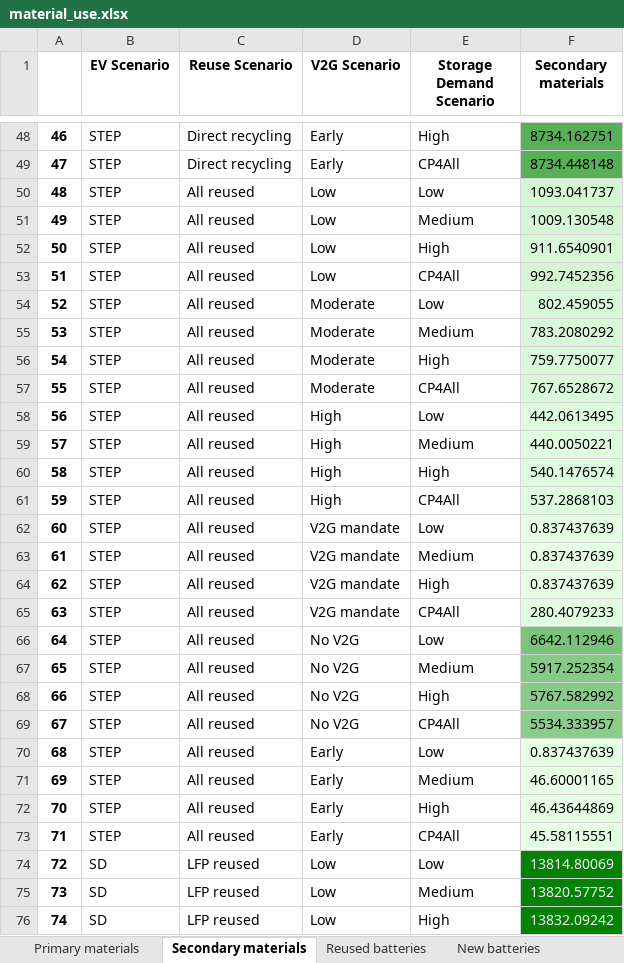
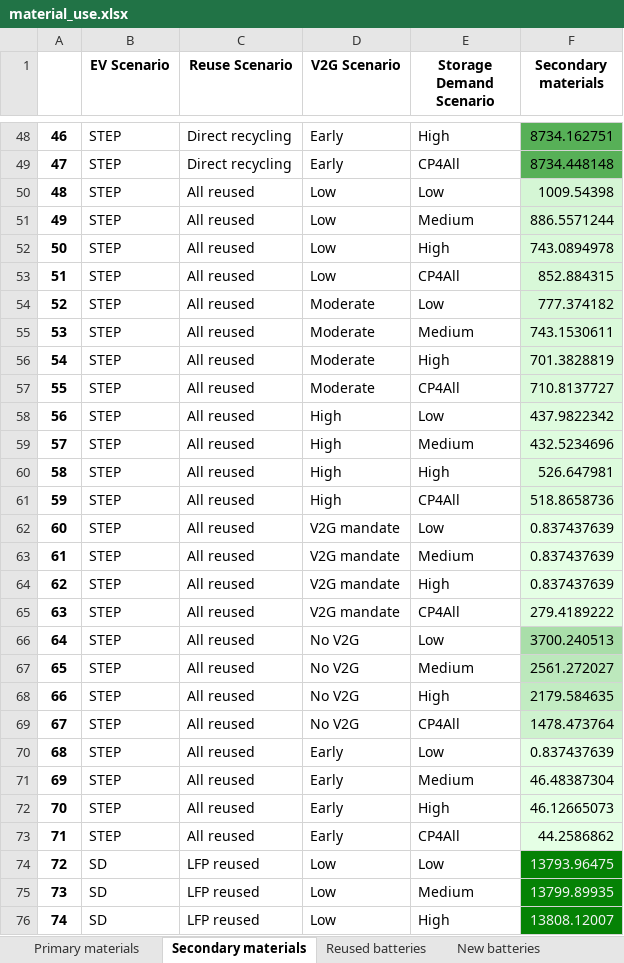
Before and after one commit to fernaag/V2G_in_EU, an Excel workbook: results/Manuscript/material_use.xlsx, sheet Secondary materials, drawn as a sheet; only a part is shown, gaps mark what is left out; values as stored, in another font and other column widths than the file's, no borders; the diff covers the shown part only; the diff names each change by its address in the sheet, - before the commit and + after, or states it on an @@ line.

```diff
--- a/results/Manuscript/material_use.xlsx (sheet Secondary materials)
+++ b/results/Manuscript/material_use.xlsx (sheet Secondary materials)
-F50 (Secondary materials): 1093.041737
+F50 (Secondary materials): 1009.54398
-F51 (Secondary materials): 1009.130548
+F51 (Secondary materials): 886.5571244
-F52 (Secondary materials): 911.6540901
+F52 (Secondary materials): 743.0894978
-F53 (Secondary materials): 992.7452356
+F53 (Secondary materials): 852.884315
-F54 (Secondary materials): 802.459055
+F54 (Secondary materials): 777.374182
-F55 (Secondary materials): 783.2080292
+F55 (Secondary materials): 743.1530611
-F56 (Secondary materials): 759.7750077
+F56 (Secondary materials): 701.3828819
-F57 (Secondary materials): 767.6528672
+F57 (Secondary materials): 710.8137727
-F58 (Secondary materials): 442.0613495
+F58 (Secondary materials): 437.9822342
-F59 (Secondary materials): 440.0050221
+F59 (Secondary materials): 432.5234696
-F60 (Secondary materials): 540.1476574
+F60 (Secondary materials): 526.647981
-F61 (Secondary materials): 537.2868103
+F61 (Secondary materials): 518.8658736
-F65 (Secondary materials): 280.4079233
+F65 (Secondary materials): 279.4189222
-F66 (Secondary materials): 6642.112946
+F66 (Secondary materials): 3700.240513
-F66 fill: #7AC37A
+F66 fill: #A9DEA9
-F67 (Secondary materials): 5917.252354
+F67 (Secondary materials): 2561.272027
-F67 fill: #85CA85
+F67 fill: #BCE8BC
-F68 (Secondary materials): 5767.582992
+F68 (Secondary materials): 2179.584635
-F68 fill: #88CB88
+F68 fill: #C2ECC2
-F69 (Secondary materials): 5534.333957
+F69 (Secondary materials): 1478.473764
-F69 fill: #8BCD8B
+F69 fill: #CEF2CE
-F71 (Secondary materials): 46.60001165
+F71 (Secondary materials): 46.48387304
-F72 (Secondary materials): 46.43644869
+F72 (Secondary materials): 46.12665073
-F73 (Secondary materials): 45.58115551
+F73 (Secondary materials): 44.2586862
-F74 (Secondary materials): 13814.80069
+F74 (Secondary materials): 13793.96475
-F75 (Secondary materials): 13820.57752
+F75 (Secondary materials): 13799.89935
-F76 (Secondary materials): 13832.09242
+F76 (Secondary materials): 13808.12007
```
Also changed, not shown: 67 edited cells and cell formats elsewhere in this sheet, sheet Primary materials, sheet Reused batteries, sheet New batteries, 5 other files.
